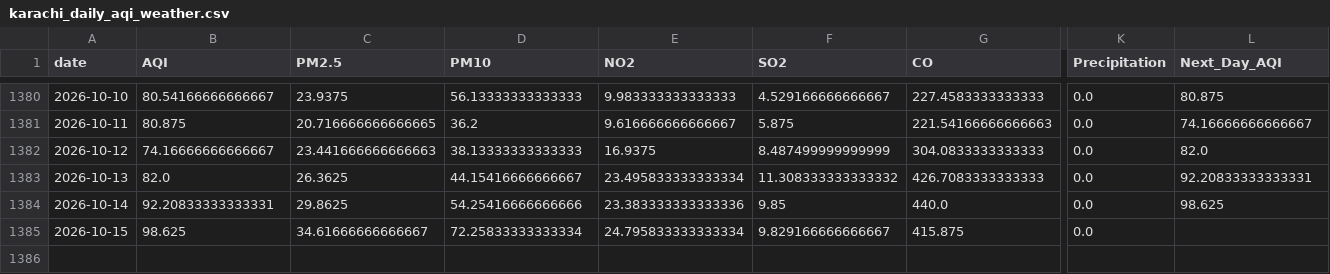
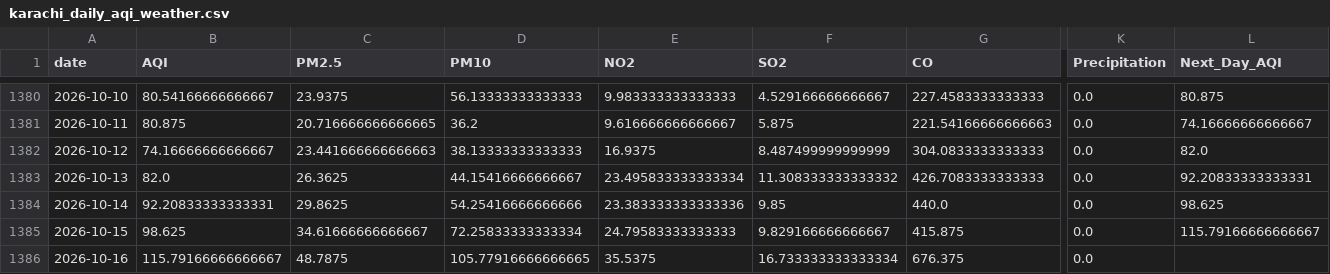
Before and after one commit to itsmeumaima/Pearls-AQI-Predictor, a CSV file: data/raw/karachi_daily_aqi_weather.csv, drawn as a sheet; only a part is shown, gaps mark what is left out; rows hold the shown columns only; the diff names each change by its address in the sheet, - before the commit and + after, or states it on an @@ line.

```diff
--- a/data/raw/karachi_daily_aqi_weather.csv
+++ b/data/raw/karachi_daily_aqi_weather.csv
-E1385 (NO2): 24.795833333333334
+E1385 (NO2): 24.79583333333333
-L1385 (Next_Day_AQI): (empty)
+L1385 (Next_Day_AQI): 115.79166666666667
+row 1386: 2026-10-16 | 115.79166666666667 | 48.7875 | 105.77916666666665 | 35.5375 | 16.733333333333334 | 676.375 | 0.0
```
Also changed, not shown: 1 other file.
